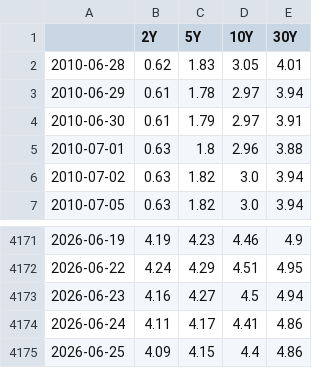
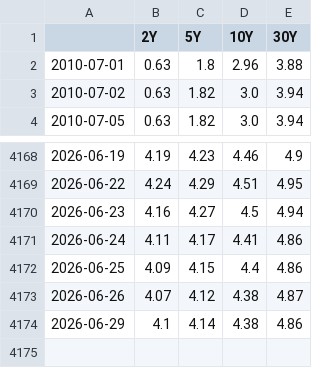
Before and after one commit to DataVizHonduran/boquin.github.io, a CSV file: reports/treasury-cta-signals/yields.csv, drawn as a sheet; only a part is shown, gaps mark what is left out.

```diff
--- a/reports/treasury-cta-signals/yields.csv
+++ b/reports/treasury-cta-signals/yields.csv
@@ -1,5 +1,2 @@
 ,2Y,5Y,10Y,30Y
-2010-06-28,0.62,1.83,3.05,4.01
-2010-06-29,0.61,1.78,2.97,3.94
-2010-06-30,0.61,1.79,2.97,3.91
 2010-07-01,0.63,1.8,2.96,3.88
@@ -4175 +4172,3 @@
 2026-06-25,4.09,4.15,4.4,4.86
+2026-06-26,4.07,4.12,4.38,4.87
+2026-06-29,4.1,4.14,4.38,4.86
```
Also changed, not shown: reports/treasury-cta-signals/positions_fast.csv, reports/treasury-cta-signals/positions_slow.csv, 11 other files.
